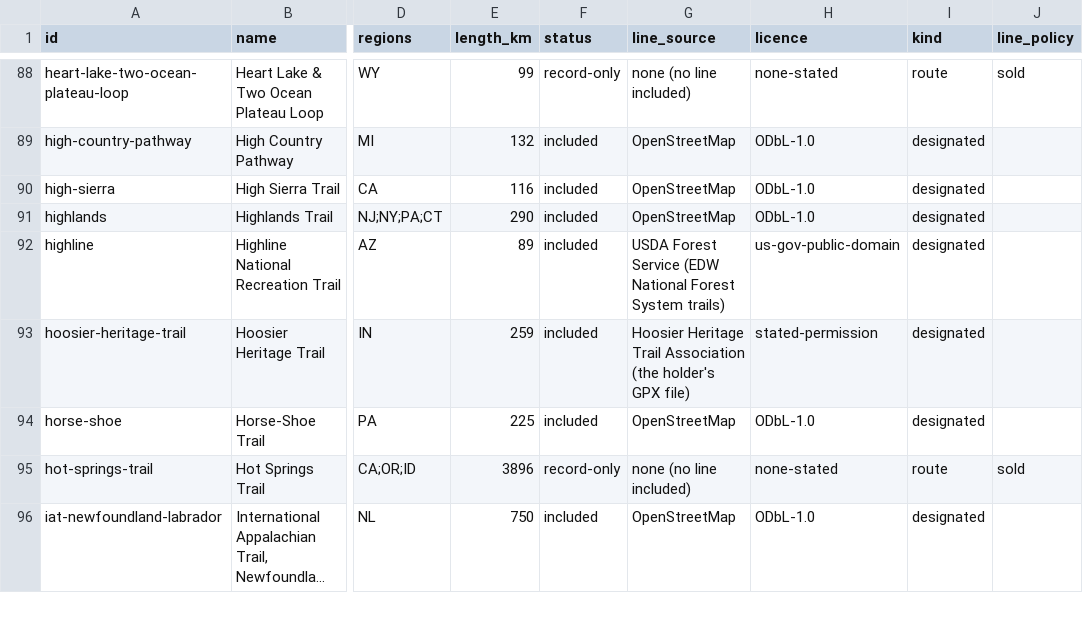
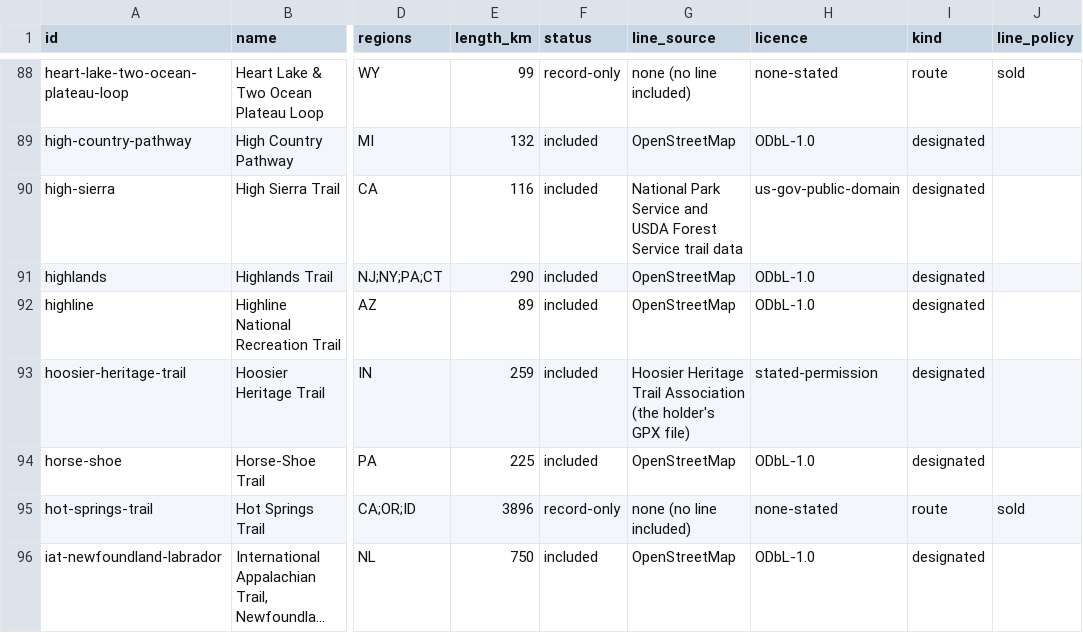
Before and after one commit to swaits/longhikes, a CSV file: trails.csv, drawn as a sheet; only a part is shown, gaps mark what is left out; long unchanged cells end in …; the diff names each change by its address in the sheet, - before the commit and + after, or states it on an @@ line.

```diff
--- a/trails.csv
+++ b/trails.csv
-G90 (line_source): OpenStreetMap
+G90 (line_source): National Park Service and USDA Forest Service trail data
-H90 (licence): ODbL-1.0
+H90 (licence): us-gov-public-domain
-G92 (line_source): USDA Forest Service (EDW National Forest System trails)
+G92 (line_source): OpenStreetMap
-H92 (licence): us-gov-public-domain
+H92 (licence): ODbL-1.0
```
Also changed, not shown: 14 other files.
